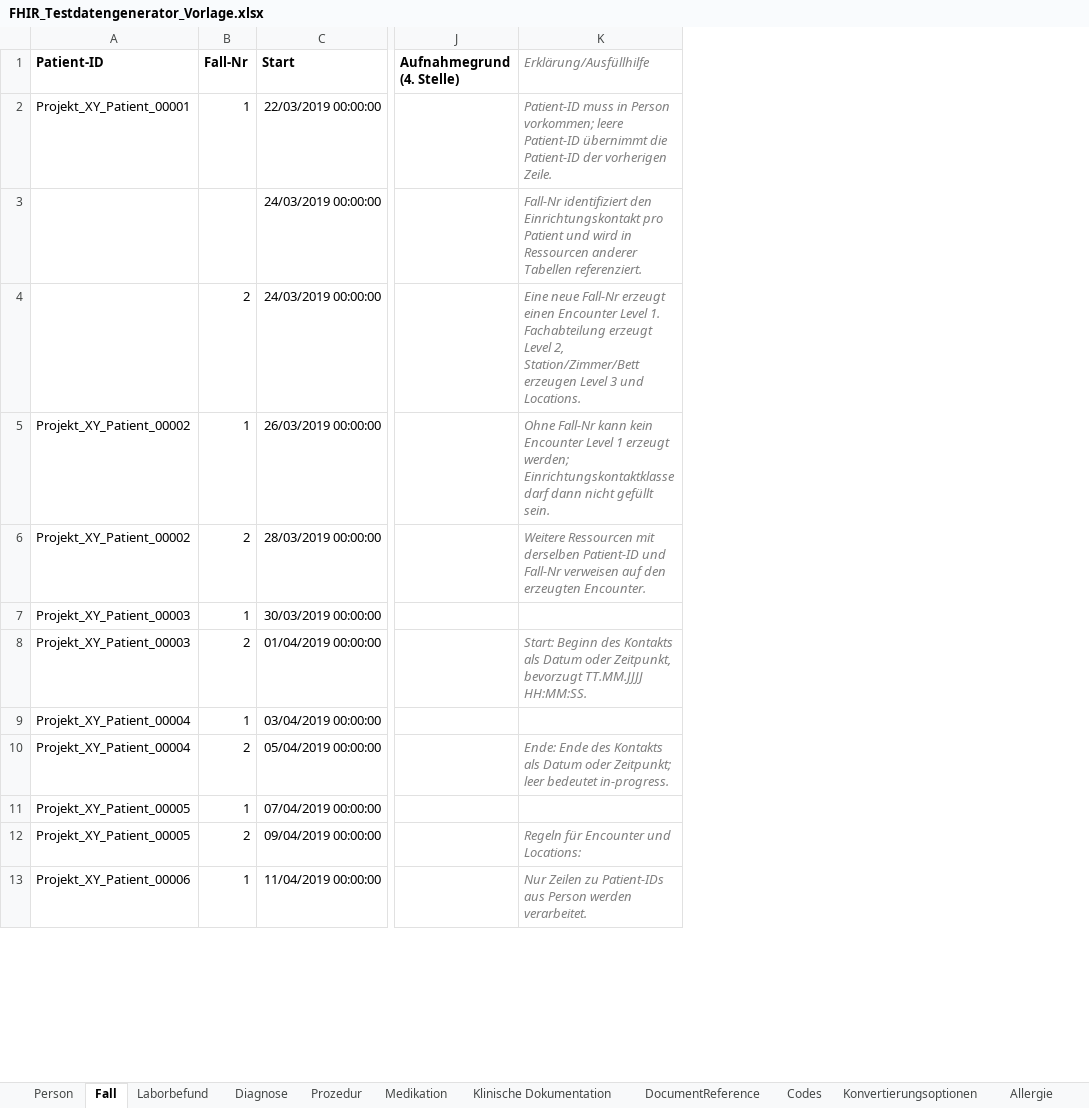
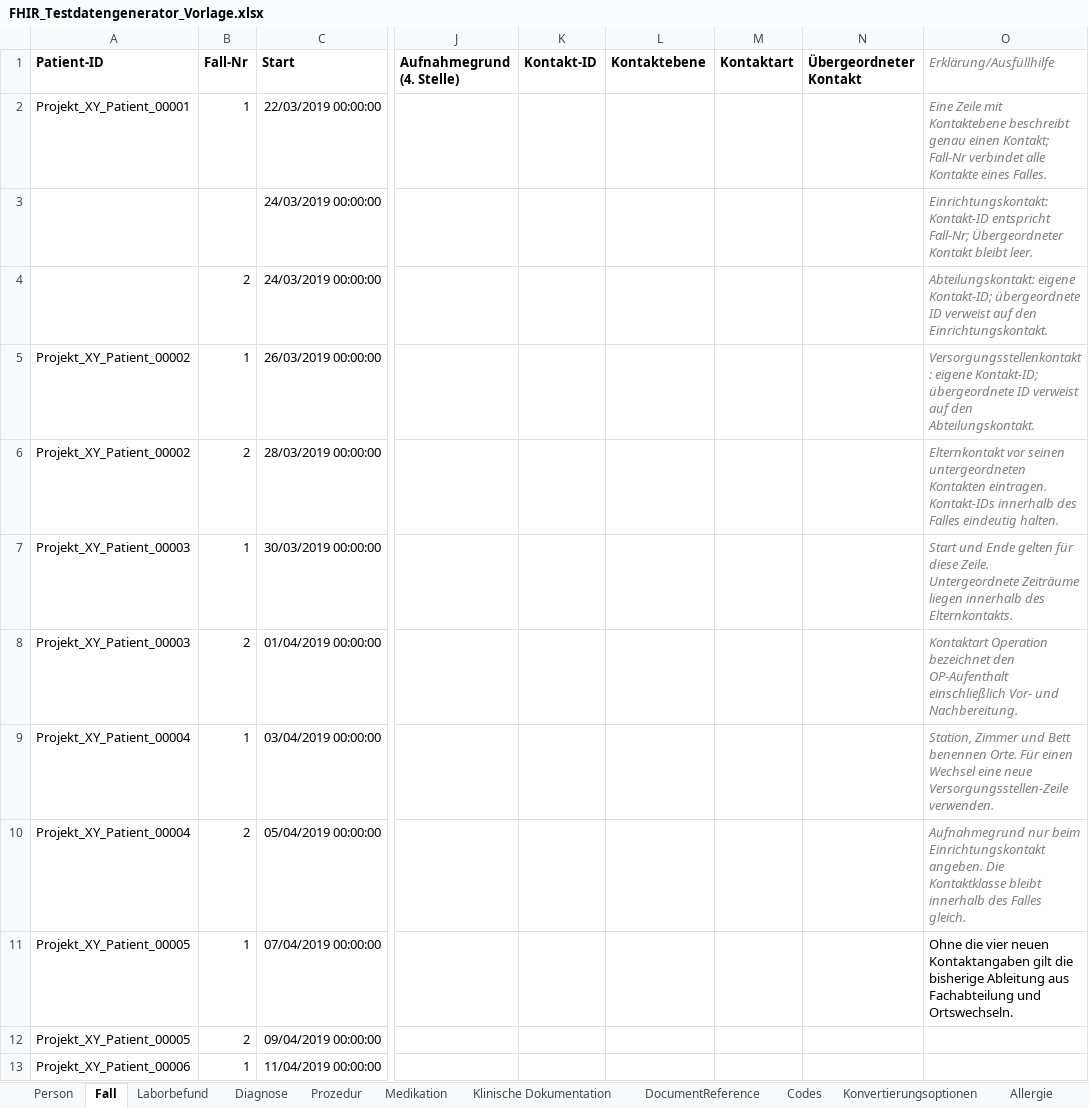
Before and after one commit to medizininformatik-initiative/excel2fhir, an Excel workbook: FHIR_Testdatengenerator_Vorlage.xlsx, sheet Fall, drawn as a sheet; only a part is shown, gaps mark what is left out; values as stored, in another font and other column widths than the file's, no borders; addresses are those after the commit; the diff covers the shown part only; the diff names each change by its address in the sheet, - before the commit and + after, or states it on an @@ line.

```diff
--- a/FHIR_Testdatengenerator_Vorlage.xlsx (sheet Fall)
+++ b/FHIR_Testdatengenerator_Vorlage.xlsx (sheet Fall)
+column K (Kontakt-ID), empty
+column L (Kontaktebene), empty
+column M (Kontaktart), empty
+column N (Übergeordneter Kontakt), empty
-O2 (Erklärung/Ausfüllhilfe): Patient-ID muss in Person vorkommen; leere Patient-ID übernimmt die Patient-ID der vorherigen Zeile.
+O2 (Erklärung/Ausfüllhilfe): Eine Zeile mit Kontaktebene beschreibt genau einen Kontakt; Fall-Nr verbindet alle Kontakte eines Falles.
-O3 (Erklärung/Ausfüllhilfe): Fall-Nr identifiziert den Einrichtungskontakt pro Patient und wird in Ressourcen anderer Tabellen referenziert.
+O3 (Erklärung/Ausfüllhilfe): Einrichtungskontakt: Kontakt-ID entspricht Fall-Nr; Übergeordneter Kontakt bleibt leer.
-O4 (Erklärung/Ausfüllhilfe): Eine neue Fall-Nr erzeugt einen Encounter Level 1. Fachabteilung erzeugt Level 2, Station/Zimmer/Bett erzeugen Level 3 und Locations.
+O4 (Erklärung/Ausfüllhilfe): Abteilungskontakt: eigene Kontakt-ID; übergeordnete ID verweist auf den Einrichtungskontakt.
-O5 (Erklärung/Ausfüllhilfe): Ohne Fall-Nr kann kein Encounter Level 1 erzeugt werden; Einrichtungskontaktklasse darf dann nicht gefüllt sein.
+O5 (Erklärung/Ausfüllhilfe): Versorgungsstellenkontakt: eigene Kontakt-ID; übergeordnete ID verweist auf den Abteilungskontakt.
-O6 (Erklärung/Ausfüllhilfe): Weitere Ressourcen mit derselben Patient-ID und Fall-Nr verweisen auf den erzeugten Encounter.
+O6 (Erklärung/Ausfüllhilfe): Elternkontakt vor seinen untergeordneten Kontakten eintragen. Kontakt-IDs innerhalb des Falles eindeutig halten.
-O7 (Erklärung/Ausfüllhilfe): (empty)
+O7 (Erklärung/Ausfüllhilfe): Start und Ende gelten für diese Zeile. Untergeordnete Zeiträume liegen innerhalb des Elternkontakts.
-O8 (Erklärung/Ausfüllhilfe): Start: Beginn des Kontakts als Datum oder Zeitpunkt, bevorzugt TT.MM.JJJJ HH:MM:SS.
+O8 (Erklärung/Ausfüllhilfe): Kontaktart Operation bezeichnet den OP-Aufenthalt einschließlich Vor- und Nachbereitung.
-O9 (Erklärung/Ausfüllhilfe): (empty)
+O9 (Erklärung/Ausfüllhilfe): Station, Zimmer und Bett benennen Orte. Für einen Wechsel eine neue Versorgungsstellen-Zeile verwenden.
-O10 (Erklärung/Ausfüllhilfe): Ende: Ende des Kontakts als Datum oder Zeitpunkt; leer bedeutet in-progress.
+O10 (Erklärung/Ausfüllhilfe): Aufnahmegrund nur beim Einrichtungskontakt angeben. Die Kontaktklasse bleibt innerhalb des Falles gleich.
-O11 (Erklärung/Ausfüllhilfe): (empty)
+O11 (Erklärung/Ausfüllhilfe): Ohne die vier neuen Kontaktangaben gilt die bisherige Ableitung aus Fachabteilung und Ortswechseln.
-O12 (Erklärung/Ausfüllhilfe): Regeln für Encounter und Locations:
+O12 (Erklärung/Ausfüllhilfe): (empty)
-O13 (Erklärung/Ausfüllhilfe): Nur Zeilen zu Patient-IDs aus Person werden verarbeitet.
+O13 (Erklärung/Ausfüllhilfe): (empty)
```
Also changed, not shown: 9 edited cells elsewhere in this sheet, sheet Codes, FHIR_Testdatengenerator_Interpolar_Demo.xlsx, 5 other files.
